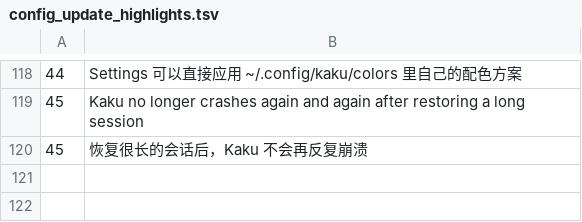
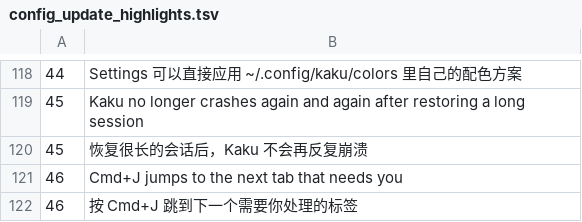
Before and after one commit to tw93/Kaku, a TSV file: assets/shell-integration/config_update_highlights.tsv, drawn as a sheet; only a part is shown, gaps mark what is left out; the diff names each change by its address in the sheet, - before the commit and + after, or states it on an @@ line.

Commit message:
chore(release): prepare V0.29.0
Bumps kaku and kaku-gui to 0.29.0 and config_version to 46, whose
highlight is Cmd+J (the bundled kaku.lua binds it to the new
ActivateNextAttentionTab), and writes the release notes: Cmd+J to the
next tab needing you, the phone layout of the remote page, and
kaku cli wait/events reading OSC 7501 status.

Verified with check_release_notes.sh, check_release_config.sh and
check_config_release_readiness.sh; Cmd+J was pressed in a make app
build on the test Mac and jumped to the tab with the dot, and stayed
put with none.

To roll back before tagging, revert this commit; after V0.29.0 is
published, ship a later version instead of moving the tag.

```diff
--- a/assets/shell-integration/config_update_highlights.tsv
+++ b/assets/shell-integration/config_update_highlights.tsv
+row 121: 46 | Cmd+J jumps to the next tab that needs you
+row 122: 46 | 按 Cmd+J 跳到下一个需要你处理的标签
```
Also changed, not shown: 6 other files.
